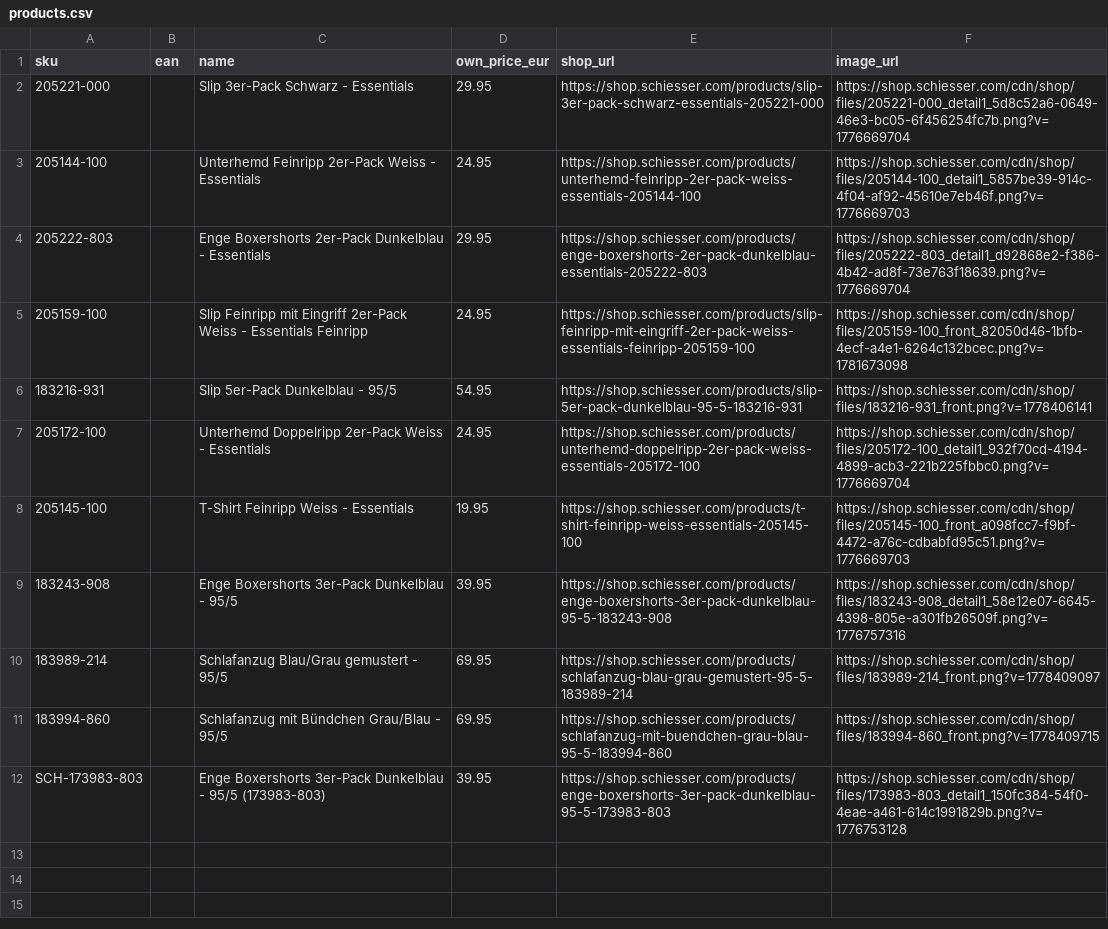
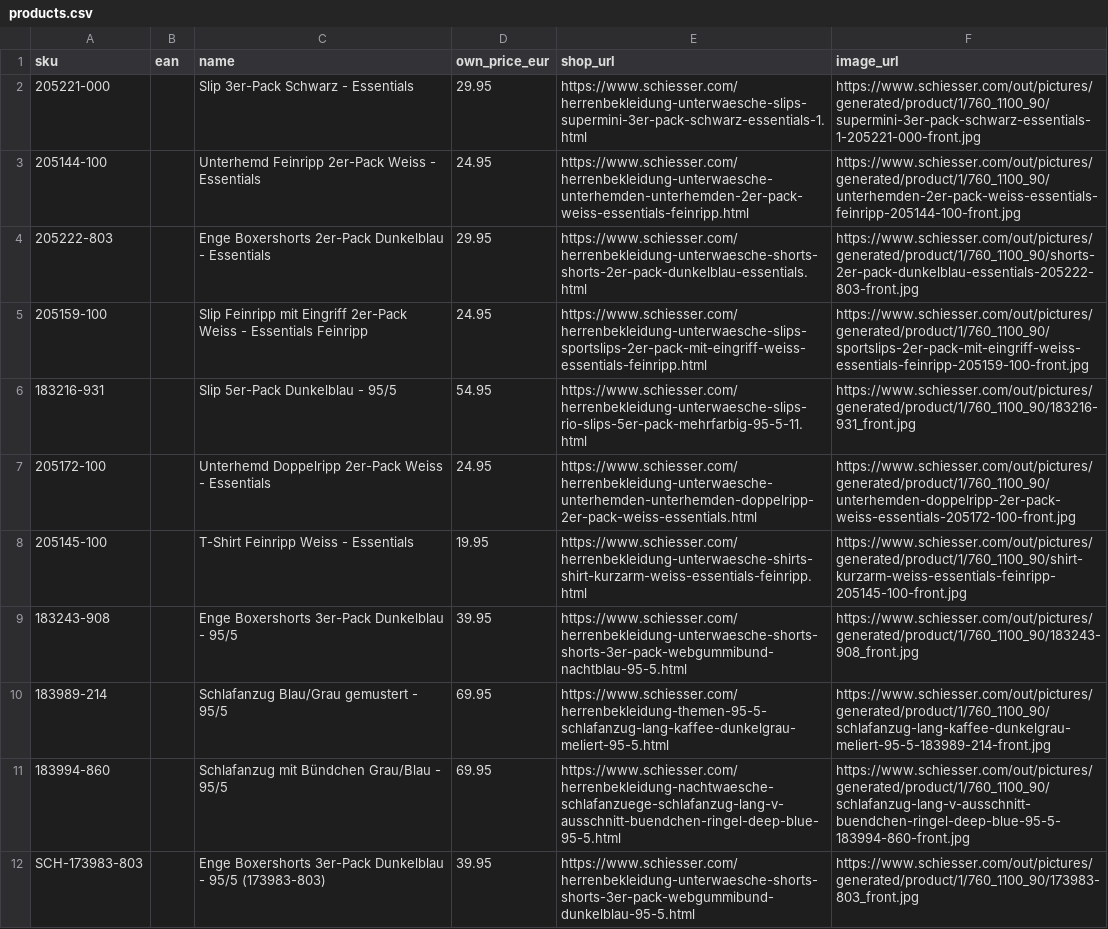
Before and after one commit to Priceradar-SCH/priceradar-sch.github.io, a CSV file: products.csv, drawn as a sheet; the diff names each change by its address in the sheet, - before the commit and + after, or states it on an @@ line.

```diff
--- a/products.csv
+++ b/products.csv
-E2 (shop_url): https://shop.schiesser.com/products/slip-3er-pack-schwarz-essentials-205221-000
+E2 (shop_url): https://www.schiesser.com/herrenbekleidung-unterwaesche-slips-supermini-3er-pack-schwarz-essentials-1.html
-F2 (image_url): https://shop.schiesser.com/cdn/shop/files/205221-000_detail1_5d8c52a6-0649-46e3-bc05-6f456254fc7b.png?v=1776669704
+F2 (image_url): https://www.schiesser.com/out/pictures/generated/product/1/760_1100_90/supermini-3er-pack-schwarz-essentials-1-205221-000-front.jpg
-E3 (shop_url): https://shop.schiesser.com/products/unterhemd-feinripp-2er-pack-weiss-essentials-205144-100
+E3 (shop_url): https://www.schiesser.com/herrenbekleidung-unterwaesche-unterhemden-unterhemden-2er-pack-weiss-essentials-feinripp.html
-F3 (image_url): https://shop.schiesser.com/cdn/shop/files/205144-100_detail1_5857be39-914c-4f04-af92-45610e7eb46f.png?v=1776669703
+F3 (image_url): https://www.schiesser.com/out/pictures/generated/product/1/760_1100_90/unterhemden-2er-pack-weiss-essentials-feinripp-205144-100-front.jpg
-E4 (shop_url): https://shop.schiesser.com/products/enge-boxershorts-2er-pack-dunkelblau-essentials-205222-803
+E4 (shop_url): https://www.schiesser.com/herrenbekleidung-unterwaesche-shorts-shorts-2er-pack-dunkelblau-essentials.html
-F4 (image_url): https://shop.schiesser.com/cdn/shop/files/205222-803_detail1_d92868e2-f386-4b42-ad8f-73e763f18639.png?v=1776669704
+F4 (image_url): https://www.schiesser.com/out/pictures/generated/product/1/760_1100_90/shorts-2er-pack-dunkelblau-essentials-205222-803-front.jpg
-E5 (shop_url): https://shop.schiesser.com/products/slip-feinripp-mit-eingriff-2er-pack-weiss-essentials-feinripp-205159-100
+E5 (shop_url): https://www.schiesser.com/herrenbekleidung-unterwaesche-slips-sportslips-2er-pack-mit-eingriff-weiss-essentials-feinripp.html
-F5 (image_url): https://shop.schiesser.com/cdn/shop/files/205159-100_front_82050d46-1bfb-4ecf-a4e1-6264c132bcec.png?v=1781673098
+F5 (image_url): https://www.schiesser.com/out/pictures/generated/product/1/760_1100_90/sportslips-2er-pack-mit-eingriff-weiss-essentials-feinripp-205159-100-front.jpg
-E6 (shop_url): https://shop.schiesser.com/products/slip-5er-pack-dunkelblau-95-5-183216-931
+E6 (shop_url): https://www.schiesser.com/herrenbekleidung-unterwaesche-slips-rio-slips-5er-pack-mehrfarbig-95-5-11.html
-F6 (image_url): https://shop.schiesser.com/cdn/shop/files/183216-931_front.png?v=1778406141
+F6 (image_url): https://www.schiesser.com/out/pictures/generated/product/1/760_1100_90/183216-931_front.jpg
-E7 (shop_url): https://shop.schiesser.com/products/unterhemd-doppelripp-2er-pack-weiss-essentials-205172-100
+E7 (shop_url): https://www.schiesser.com/herrenbekleidung-unterwaesche-unterhemden-unterhemden-doppelripp-2er-pack-weiss-essentials.html
-F7 (image_url): https://shop.schiesser.com/cdn/shop/files/205172-100_detail1_932f70cd-4194-4899-acb3-221b225fbbc0.png?v=1776669704
+F7 (image_url): https://www.schiesser.com/out/pictures/generated/product/1/760_1100_90/unterhemden-doppelripp-2er-pack-weiss-essentials-205172-100-front.jpg
-E8 (shop_url): https://shop.schiesser.com/products/t-shirt-feinripp-weiss-essentials-205145-100
+E8 (shop_url): https://www.schiesser.com/herrenbekleidung-unterwaesche-shirts-shirt-kurzarm-weiss-essentials-feinripp.html
-F8 (image_url): https://shop.schiesser.com/cdn/shop/files/205145-100_front_a098fcc7-f9bf-4472-a76c-cdbabfd95c51.png?v=1776669703
+F8 (image_url): https://www.schiesser.com/out/pictures/generated/product/1/760_1100_90/shirt-kurzarm-weiss-essentials-feinripp-205145-100-front.jpg
-E9 (shop_url): https://shop.schiesser.com/products/enge-boxershorts-3er-pack-dunkelblau-95-5-183243-908
+E9 (shop_url): https://www.schiesser.com/herrenbekleidung-unterwaesche-shorts-shorts-3er-pack-webgummibund-nachtblau-95-5.html
-F9 (image_url): https://shop.schiesser.com/cdn/shop/files/183243-908_detail1_58e12e07-6645-4398-805e-a301fb26509f.png?v=1776757316
+F9 (image_url): https://www.schiesser.com/out/pictures/generated/product/1/760_1100_90/183243-908_front.jpg
-E10 (shop_url): https://shop.schiesser.com/products/schlafanzug-blau-grau-gemustert-95-5-183989-214
+E10 (shop_url): https://www.schiesser.com/herrenbekleidung-themen-95-5-schlafanzug-lang-kaffee-dunkelgrau-meliert-95-5.html
-F10 (image_url): https://shop.schiesser.com/cdn/shop/files/183989-214_front.png?v=1778409097
+F10 (image_url): https://www.schiesser.com/out/pictures/generated/product/1/760_1100_90/schlafanzug-lang-kaffee-dunkelgrau-meliert-95-5-183989-214-front.jpg
-E11 (shop_url): https://shop.schiesser.com/products/schlafanzug-mit-buendchen-grau-blau-95-5-183994-860
+E11 (shop_url): https://www.schiesser.com/herrenbekleidung-nachtwaesche-schlafanzuege-schlafanzug-lang-v-ausschnitt-buendchen-ringel-deep-blue-95-5.html
-F11 (image_url): https://shop.schiesser.com/cdn/shop/files/183994-860_front.png?v=1778409715
+F11 (image_url): https://www.schiesser.com/out/pictures/generated/product/1/760_1100_90/schlafanzug-lang-v-ausschnitt-buendchen-ringel-deep-blue-95-5-183994-860-front.jpg
-E12 (shop_url): https://shop.schiesser.com/products/enge-boxershorts-3er-pack-dunkelblau-95-5-173983-803
+E12 (shop_url): https://www.schiesser.com/herrenbekleidung-unterwaesche-shorts-shorts-3er-pack-webgummibund-dunkelblau-95-5.html
-F12 (image_url): https://shop.schiesser.com/cdn/shop/files/173983-803_detail1_150fc384-54f0-4eae-a461-614c1991829b.png?v=1776753128
+F12 (image_url): https://www.schiesser.com/out/pictures/generated/product/1/760_1100_90/173983-803_front.jpg
```
Also changed, not shown: 4 other files.
